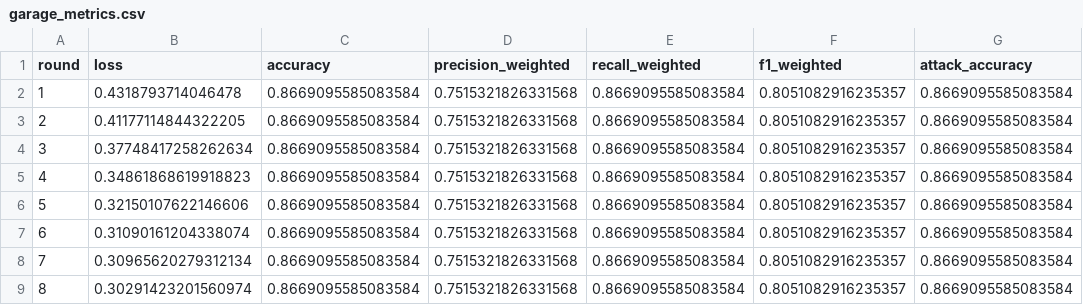
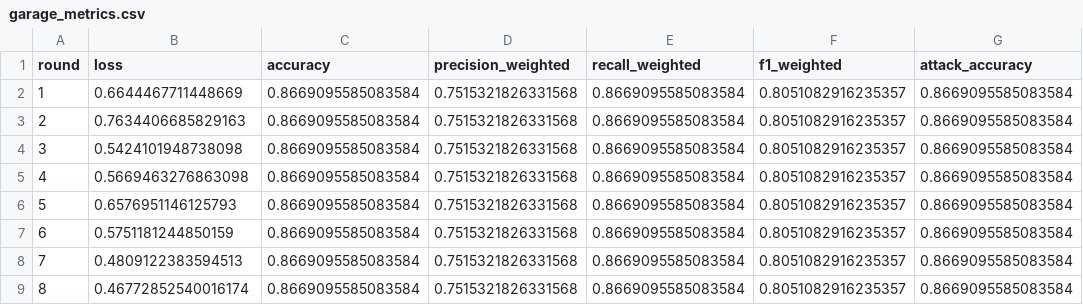
Before and after one commit to jbofficial2003/Capstone, a CSV file: results/garage_metrics.csv, drawn as a sheet; only a part is shown; the diff names each change by its address in the sheet, - before the commit and + after, or states it on an @@ line.

```diff
--- a/results/garage_metrics.csv
+++ b/results/garage_metrics.csv
-B2 (loss): 0.4318793714046478
+B2 (loss): 0.6644467711448669
-B3 (loss): 0.41177114844322205
+B3 (loss): 0.7634406685829163
-B4 (loss): 0.37748417258262634
+B4 (loss): 0.5424101948738098
-B5 (loss): 0.34861868619918823
+B5 (loss): 0.5669463276863098
-B6 (loss): 0.32150107622146606
+B6 (loss): 0.6576951146125793
-B7 (loss): 0.31090161204338074
+B7 (loss): 0.5751181244850159
-B8 (loss): 0.30965620279312134
+B8 (loss): 0.4809122383594513
-B9 (loss): 0.30291423201560974
+B9 (loss): 0.46772852540016174
```
Also changed, not shown: results/fridge_metrics.csv, results/modbus_metrics.csv, 8 other files.
